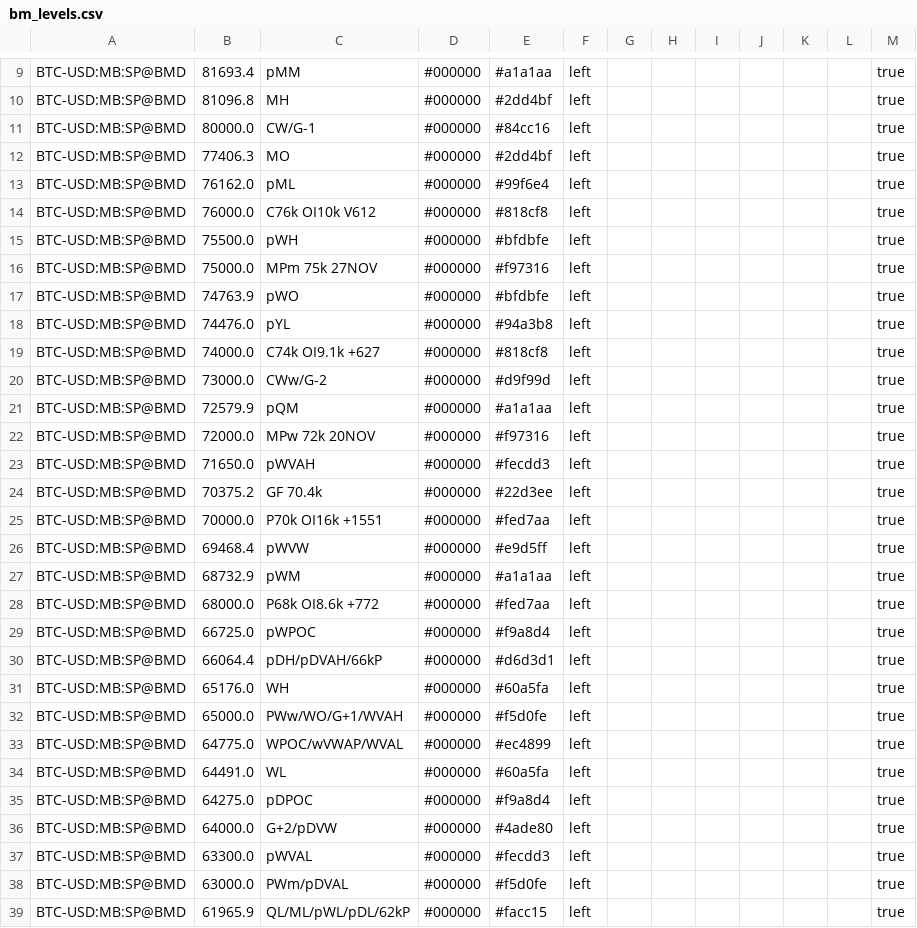
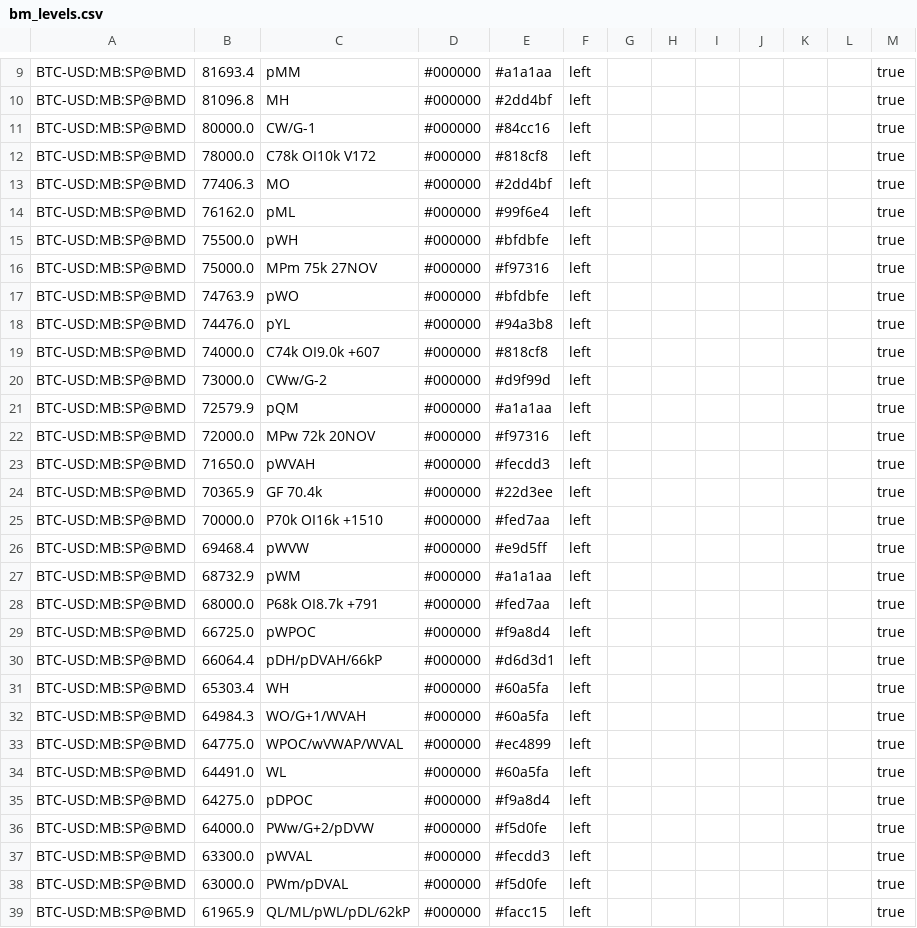
Before and after one commit to trendset1/bm-levels, a CSV file: bm_levels.csv, drawn as a sheet; only a part is shown, gaps mark what is left out; the diff covers the shown part only.

```diff
--- a/bm_levels.csv
+++ b/bm_levels.csv
@@ -11,5 +11,5 @@
 "BTC-USD:MB:SP@BMD","80000.0","CW/G-1","#000000","#84cc16","left","","","","","","","true"
+"BTC-USD:MB:SP@BMD","78000.0","C78k OI10k V172","#000000","#818cf8","left","","","","","","","true"
 "BTC-USD:MB:SP@BMD","77406.3","MO","#000000","#2dd4bf","left","","","","","","","true"
 "BTC-USD:MB:SP@BMD","76162.0","pML","#000000","#99f6e4","left","","","","","","","true"
-"BTC-USD:MB:SP@BMD","76000.0","C76k OI10k V612","#000000","#818cf8","left","","","","","","","true"
 "BTC-USD:MB:SP@BMD","75500.0","pWH","#000000","#bfdbfe","left","","","","","","","true"
@@ -18,3 +18,3 @@
 "BTC-USD:MB:SP@BMD","74476.0","pYL","#000000","#94a3b8","left","","","","","","","true"
-"BTC-USD:MB:SP@BMD","74000.0","C74k OI9.1k +627","#000000","#818cf8","left","","","","","","","true"
+"BTC-USD:MB:SP@BMD","74000.0","C74k OI9.0k +607","#000000","#818cf8","left","","","","","","","true"
 "BTC-USD:MB:SP@BMD","73000.0","CWw/G-2","#000000","#d9f99d","left","","","","","","","true"
@@ -23,11 +23,11 @@
 "BTC-USD:MB:SP@BMD","71650.0","pWVAH","#000000","#fecdd3","left","","","","","","","true"
-"BTC-USD:MB:SP@BMD","70375.2","GF 70.4k","#000000","#22d3ee","left","","","","","","","true"
-"BTC-USD:MB:SP@BMD","70000.0","P70k OI16k +1551","#000000","#fed7aa","left","","","","","","","true"
+"BTC-USD:MB:SP@BMD","70365.9","GF 70.4k","#000000","#22d3ee","left","","","","","","","true"
+"BTC-USD:MB:SP@BMD","70000.0","P70k OI16k +1510","#000000","#fed7aa","left","","","","","","","true"
 "BTC-USD:MB:SP@BMD","69468.4","pWVW","#000000","#e9d5ff","left","","","","","","","true"
 "BTC-USD:MB:SP@BMD","68732.9","pWM","#000000","#a1a1aa","left","","","","","","","true"
-"BTC-USD:MB:SP@BMD","68000.0","P68k OI8.6k +772","#000000","#fed7aa","left","","","","","","","true"
+"BTC-USD:MB:SP@BMD","68000.0","P68k OI8.7k +791","#000000","#fed7aa","left","","","","","","","true"
 "BTC-USD:MB:SP@BMD","66725.0","pWPOC","#000000","#f9a8d4","left","","","","","","","true"
 "BTC-USD:MB:SP@BMD","66064.4","pDH/pDVAH/66kP","#000000","#d6d3d1","left","","","","","","","true"
-"BTC-USD:MB:SP@BMD","65176.0","WH","#000000","#60a5fa","left","","","","","","","true"
-"BTC-USD:MB:SP@BMD","65000.0","PWw/WO/G+1/WVAH","#000000","#f5d0fe","left","","","","","","","true"
+"BTC-USD:MB:SP@BMD","65303.4","WH","#000000","#60a5fa","left","","","","","","","true"
+"BTC-USD:MB:SP@BMD","64984.3","WO/G+1/WVAH","#000000","#60a5fa","left","","","","","","","true"
 "BTC-USD:MB:SP@BMD","64775.0","WPOC/wVWAP/WVAL","#000000","#ec4899","left","","","","","","","true"
@@ -35,3 +35,3 @@
 "BTC-USD:MB:SP@BMD","64275.0","pDPOC","#000000","#f9a8d4","left","","","","","","","true"
-"BTC-USD:MB:SP@BMD","64000.0","G+2/pDVW","#000000","#4ade80","left","","","","","","","true"
+"BTC-USD:MB:SP@BMD","64000.0","PWw/G+2/pDVW","#000000","#f5d0fe","left","","","","","","","true"
 "BTC-USD:MB:SP@BMD","63300.0","pWVAL","#000000","#fecdd3","left","","","","","","","true"
```
Also changed, not shown: 5 added rows, 6 removed rows and 82 edited cells elsewhere in this file, 1 other file.
